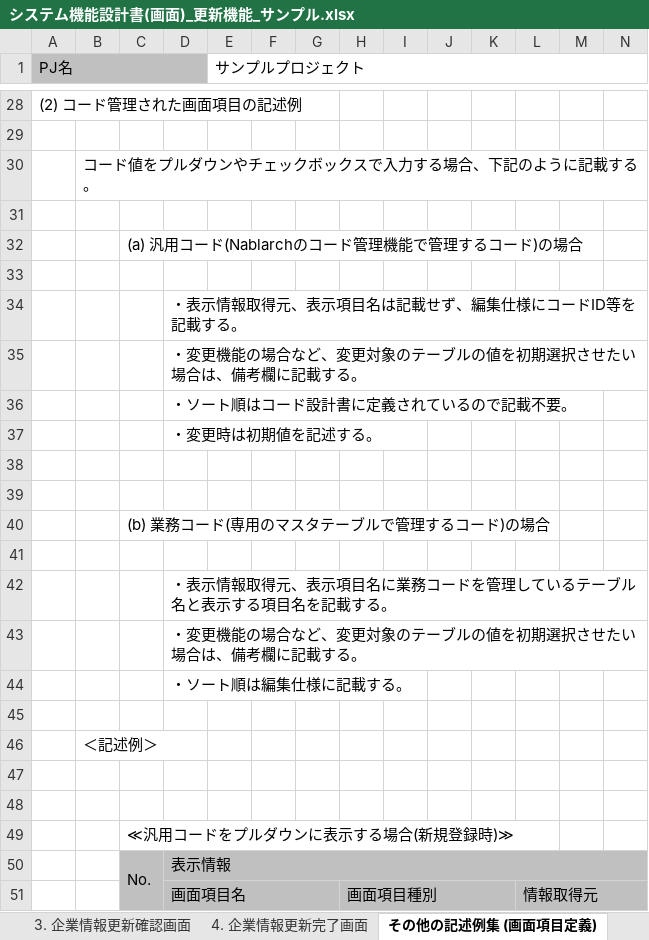
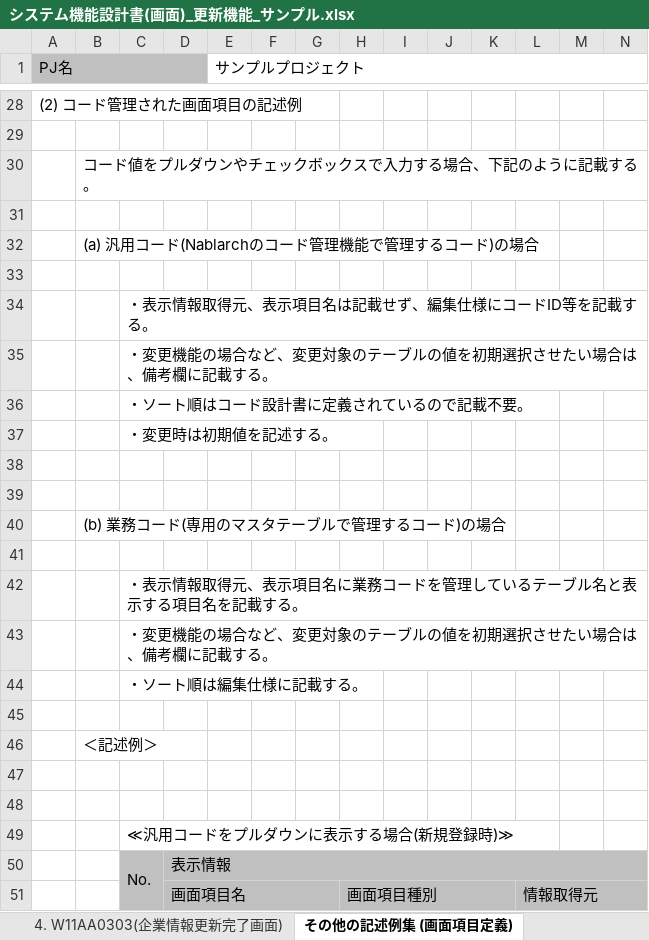
Before and after one commit to nablarch-development-standards/nablarch-development-standards, an Excel workbook: 030_設計ドキュメント/020_サンプル/010_システム機能設計/システム機能設計書(画面)_更新機能_サンプル.xlsx, sheet その他の記述例集 (画面項目定義), drawn as a sheet; only a part is shown, gaps mark what is left out; values as stored, in another font and other column widths than the file's, no borders; charts and pictures not drawn; removed rows and columns are numbered as before the commit, all else as after; rows hold the shown columns only; the diff names each change by its address in the sheet, - before the commit and + after, or states it on an @@ line.

```diff
--- a/030_設計ドキュメント/020_サンプル/010_システム機能設計/システム機能設計書(画面)_更新機能_サンプル.xlsx (sheet その他の記述例集 (画面項目定義))
+++ b/030_設計ドキュメント/020_サンプル/010_システム機能設計/システム機能設計書(画面)_更新機能_サンプル.xlsx (sheet その他の記述例集 (画面項目定義))
-sheet tab: 4. 企業情報更新完了画面
+sheet tab: 4. W11AA0303(企業情報更新完了画面)
-row 32:  |  | (a) 汎用コード(Nablarchのコード管理機能で管理するコード)の場合
+row 32:  | (a) 汎用コード(Nablarchのコード管理機能で管理するコード)の場合
-row 34:  |  |  | ・表示情報取得元、表示項目名は記載せず、編集仕様にコードID等を記載する。
-row 35:  |  |  | ・変更機能の場合など、変更対象のテーブルの値を初期選択させたい場合は、備考欄に記載する。
-row 36:  |  |  | ・ソート順はコード設計書に定義されているので記載不要。
-row 37:  |  |  | ・変更時は初期値を記述する。
+row 34:  |  | ・表示情報取得元、表示項目名は記載せず、編集仕様にコードID等を記載する。
+row 35:  |  | ・変更機能の場合など、変更対象のテーブルの値を初期選択させたい場合は、備考欄に記載する。
+row 36:  |  | ・ソート順はコード設計書に定義されているので記載不要。
+row 37:  |  | ・変更時は初期値を記述する。
-row 40:  |  | (b) 業務コード(専用のマスタテーブルで管理するコード)の場合
+row 40:  | (b) 業務コード(専用のマスタテーブルで管理するコード)の場合
-row 42:  |  |  | ・表示情報取得元、表示項目名に業務コードを管理しているテーブル名と表示する項目名を記載する。
-row 43:  |  |  | ・変更機能の場合など、変更対象のテーブルの値を初期選択させたい場合は、備考欄に記載する。
-row 44:  |  |  | ・ソート順は編集仕様に記載する。
+row 42:  |  | ・表示情報取得元、表示項目名に業務コードを管理しているテーブル名と表示する項目名を記載する。
+row 43:  |  | ・変更機能の場合など、変更対象のテーブルの値を初期選択させたい場合は、備考欄に記載する。
+row 44:  |  | ・ソート順は編集仕様に記載する。
```
Also changed, not shown: sheet 2. W11AA0301(企業情報更新画面), sheet その他の記述例(ファイルアップロード), sheet 3. W11AA0302(企業情報更新確認画面), sheet 4. W11AA0303(企業情報更新完了画面), other sheet tabs, charts or pictures, 030_設計ドキュメント/010_フォーマット/010_システム機能設計/システム機能設計書(メッセージング)_(取引ID)_(取引名).xlsx, 030_設計ドキュメント/010_フォーマット/010_システム機能設計/システム機能設計書(画面)_(取引ID)_(取引名).xlsx, 3 other files.
